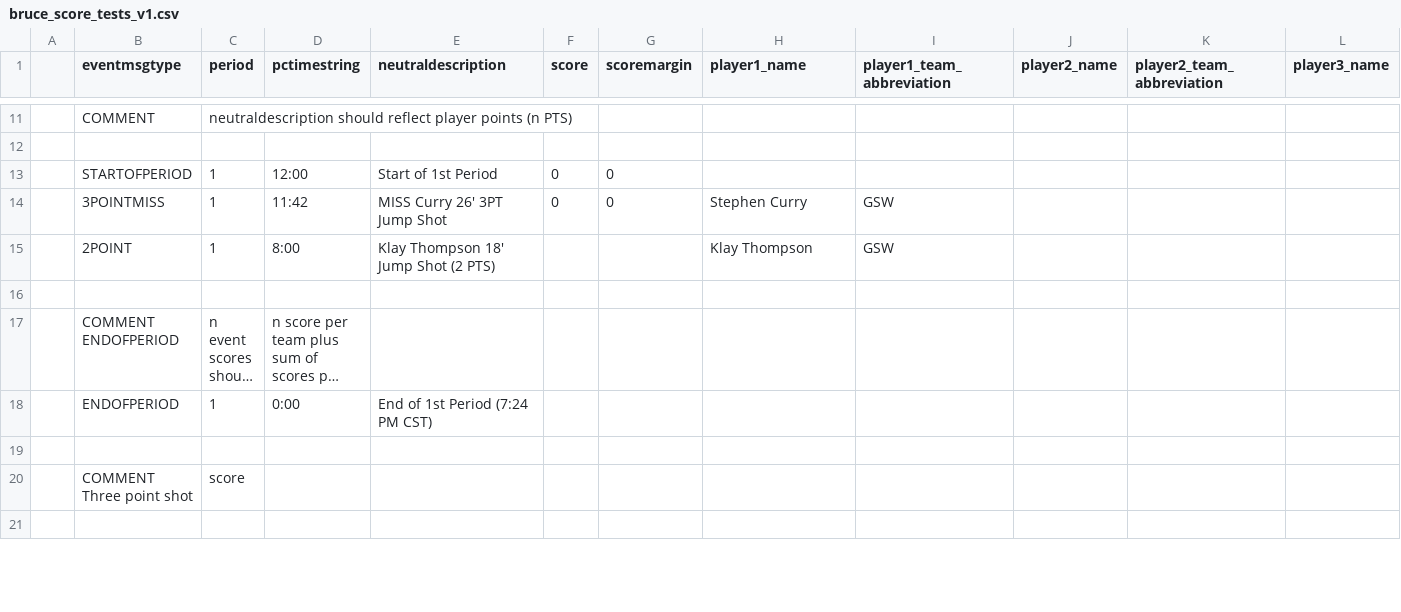
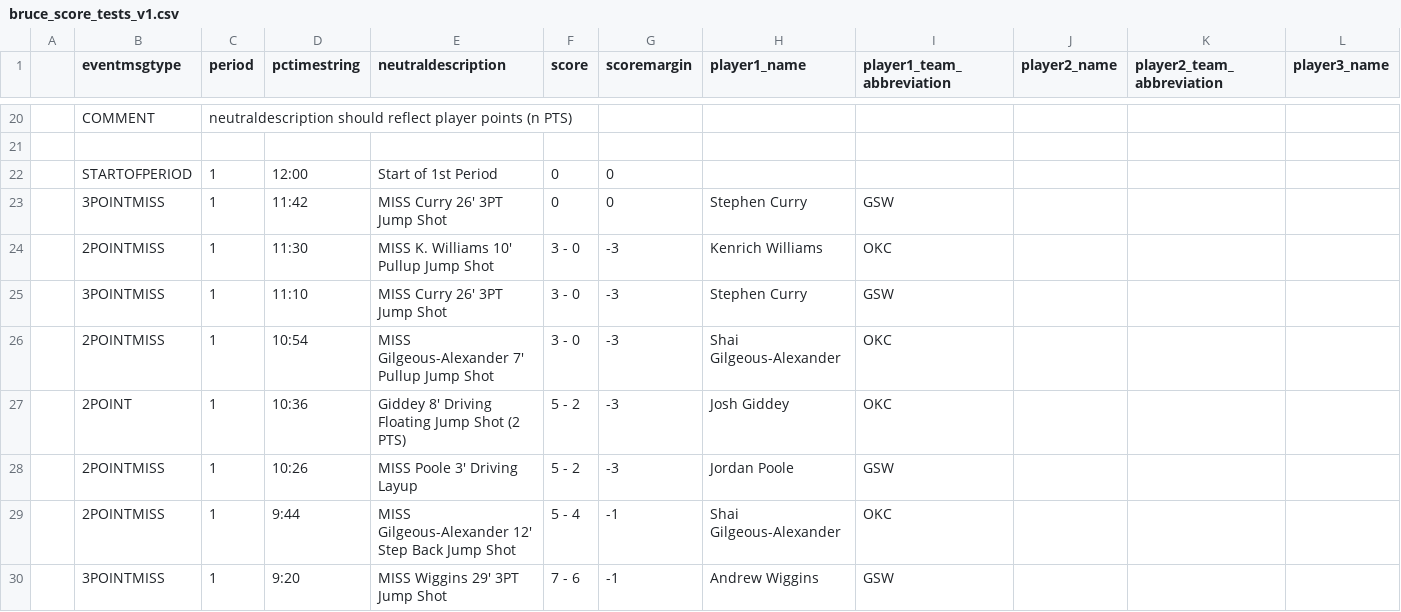
Before and after one commit to jackjohnson-sd/wwmdd, a CSV file: test_csvs/bruce_score_tests_v1.csv, drawn as a sheet; only a part is shown, gaps mark what is left out; the shorter side is filled out with more unchanged rows; long unchanged cells end in …; rows hold the shown columns only; the diff covers the shown part only; the diff names each change by its address in the sheet, - before the commit and + after, or states it on an @@ line.

```diff
--- a/test_csvs/bruce_score_tests_v1.csv
+++ b/test_csvs/bruce_score_tests_v1.csv
+row 24:  | 2POINTMISS | 1 | 11:30 | MISS K. Williams 10' Pullup Jump Shot | 3 - 0 | -3 | Kenrich Williams | OKC
+row 25:  | 3POINTMISS | 1 | 11:10 | MISS Curry 26' 3PT Jump Shot | 3 - 0 | -3 | Stephen Curry | GSW
+row 26:  | 2POINTMISS | 1 | 10:54 | MISS Gilgeous-Alexander 7' Pullup Jump Shot | 3 - 0 | -3 | Shai Gilgeous-Alexander | OKC
+row 27:  | 2POINT | 1 | 10:36 | Giddey 8' Driving Floating Jump Shot (2 PTS) | 5 - 2 | -3 | Josh Giddey | OKC
+row 28:  | 2POINTMISS | 1 | 10:26 | MISS Poole 3' Driving Layup | 5 - 2 | -3 | Jordan Poole | GSW
+row 29:  | 2POINTMISS | 1 | 9:44 | MISS Gilgeous-Alexander 12' Step Back Jump Shot | 5 - 4 | -1 | Shai Gilgeous-Alexander | OKC
+row 30:  | 3POINTMISS | 1 | 9:20 | MISS Wiggins 29' 3PT Jump Shot | 7 - 6 | -1 | Andrew Wiggins | GSW
```
Also changed, not shown: 15 added rows and 8 edited cells elsewhere in this file.
